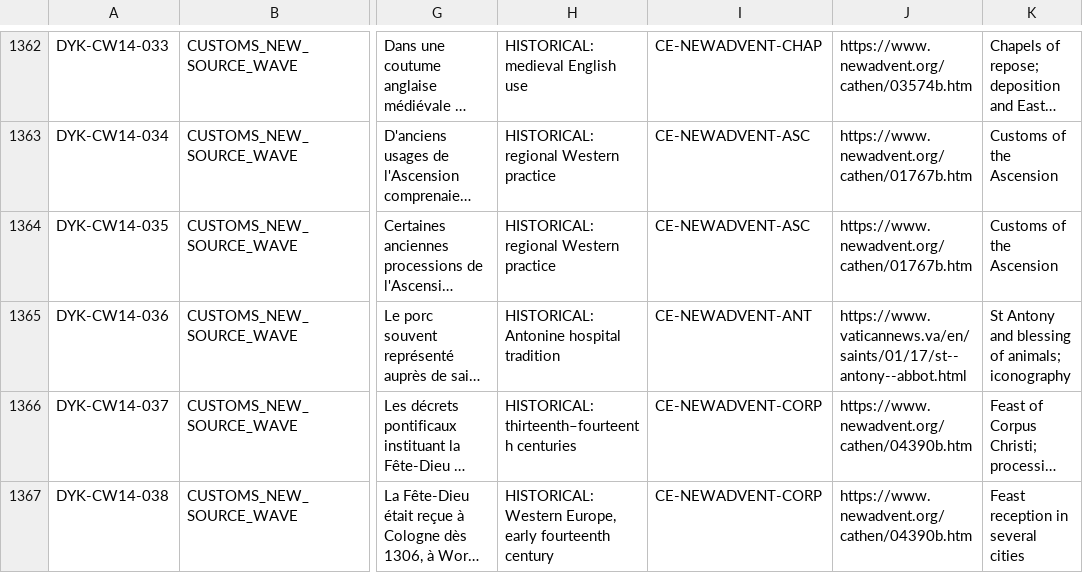
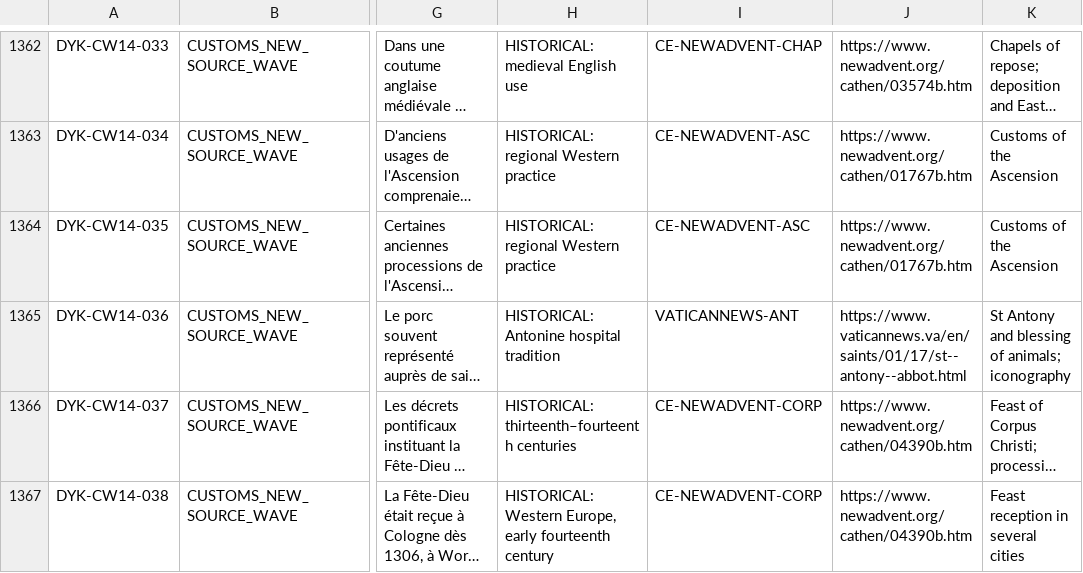
Before and after one commit to Fulcanelli13/ad-orientem, a CSV file: data/research/did-you-know/registry/ao-dyk-bilingual-draft-master-20261110.csv, drawn as a sheet; only a part is shown, gaps mark what is left out; long unchanged cells end in …; the diff names each change by its address in the sheet, - before the commit and + after, or states it on an @@ line.

Commit message:
research(dyk): correct Vatican News source identifier in wave 14

```diff
--- a/data/research/did-you-know/registry/ao-dyk-bilingual-draft-master-20261110.csv
+++ b/data/research/did-you-know/registry/ao-dyk-bilingual-draft-master-20261110.csv
-I1365: CE-NEWADVENT-ANT
+I1365: VATICANNEWS-ANT
```
